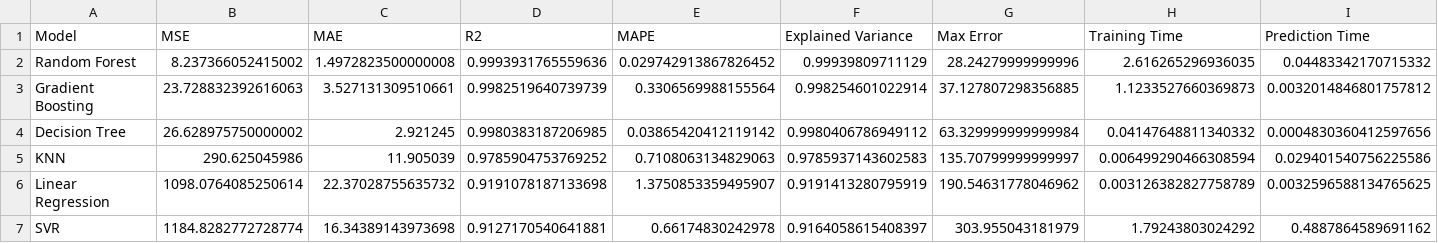
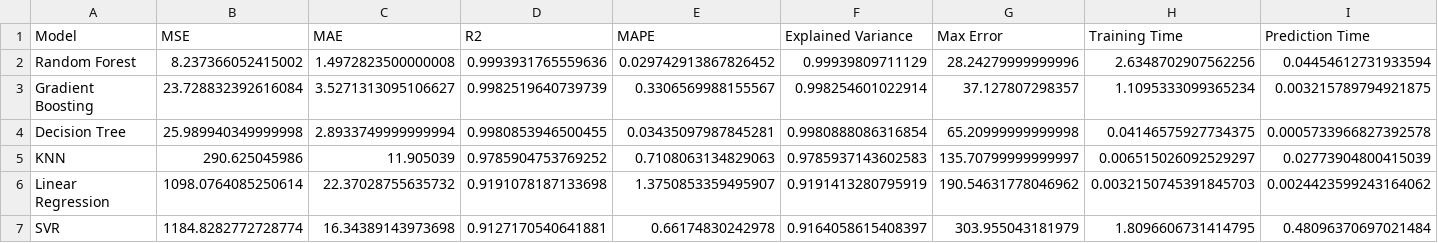
Before and after one commit to AsmaCherifa/energy-consumption-prediction-mlflow, a CSV file: comparison.csv, drawn as a sheet.

```diff
--- a/comparison.csv
+++ b/comparison.csv
@@ -1,7 +1,7 @@
 Model,MSE,MAE,R2,MAPE,Explained Variance,Max Error,Training Time,Prediction Time
-Random Forest,8.237366052415002,1.4972823500000008,0.9993931765559636,0.029742913867826452,0.99939809711129,28.24279999999996,2.616265296936035,0.04483342170715332
-Gradient Boosting,23.728832392616063,3.527131309510661,0.9982519640739739,0.3306569988155564,0.998254601022914,37.127807298356885,1.1233527660369873,0.0032014846801757812
-Decision Tree,26.628975750000002,2.921245,0.9980383187206985,0.03865420412119142,0.9980406786949112,63.329999999999984,0.04147648811340332,0.0004830360412597656
-KNN,290.625045986,11.905039,0.9785904753769252,0.7108063134829063,0.9785937143602583,135.70799999999997,0.006499290466308594,0.029401540756225586
-Linear Regression,1098.0764085250614,22.37028755635732,0.9191078187133698,1.3750853359495907,0.9191413280795919,190.54631778046962,0.003126382827758789,0.0032596588134765625
-SVR,1184.8282772728774,16.34389143973698,0.9127170540641881,0.66174830242978,0.9164058615408397,303.955043181979,1.79243803024292,0.4887864589691162
+Random Forest,8.237366052415002,1.4972823500000008,0.9993931765559636,0.029742913867826452,0.99939809711129,28.24279999999996,2.6348702907562256,0.04454612731933594
+Gradient Boosting,23.728832392616084,3.5271313095106627,0.9982519640739739,0.3306569988155567,0.998254601022914,37.127807298357,1.1095333099365234,0.003215789794921875
+Decision Tree,25.989940349999998,2.8933749999999994,0.9980853946500455,0.03435097987845281,0.9980888086316854,65.20999999999998,0.04146575927734375,0.0005733966827392578
+KNN,290.625045986,11.905039,0.9785904753769252,0.7108063134829063,0.9785937143602583,135.70799999999997,0.006515026092529297,0.02773904800415039
+Linear Regression,1098.0764085250614,22.37028755635732,0.9191078187133698,1.3750853359495907,0.9191413280795919,190.54631778046962,0.0032150745391845703,0.0024423599243164062
+SVR,1184.8282772728774,16.34389143973698,0.9127170540641881,0.66174830242978,0.9164058615408397,303.955043181979,1.8096606731414795,0.48096370697021484
```
